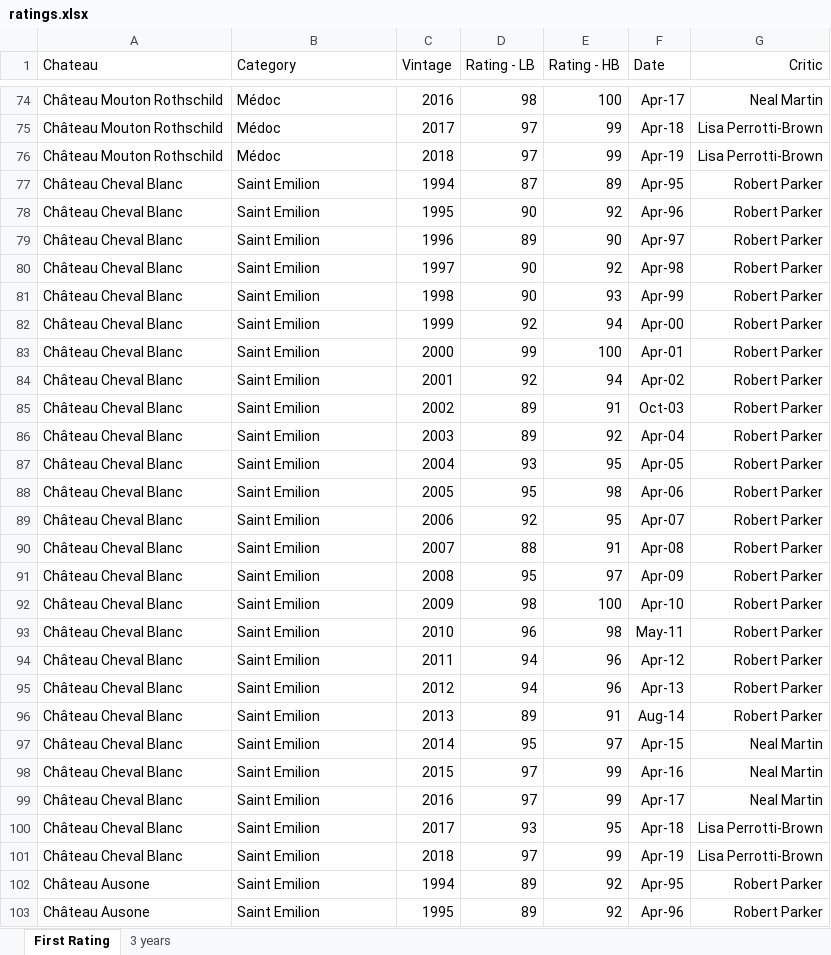
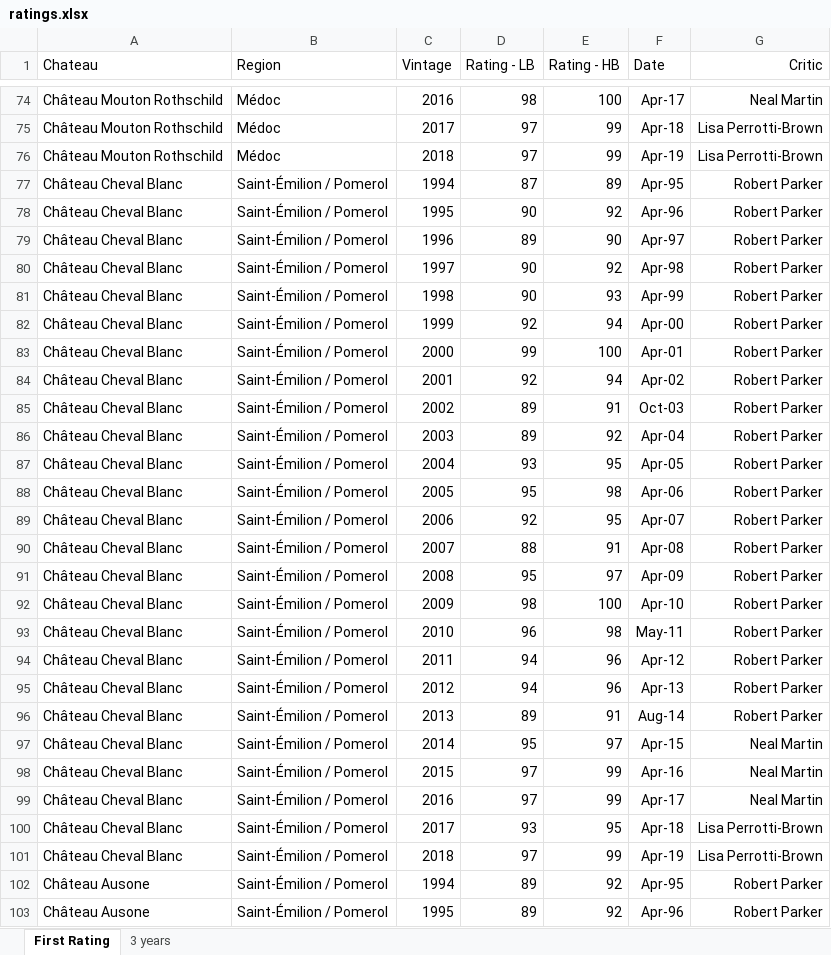
Before and after one commit to RoucherA/GrandCruClassifier, an Excel workbook: data/ratings.xlsx, sheet First Rating, drawn as a sheet; only a part is shown, gaps mark what is left out; values as stored, in another font and other column widths than the file's, no borders; the diff covers the shown part only; the diff names each change by its address in the sheet, - before the commit and + after, or states it on an @@ line.

```diff
--- a/data/ratings.xlsx (sheet First Rating)
+++ b/data/ratings.xlsx (sheet First Rating)
-B1: Category
+B1: Region
-B77:B103 (Region): Saint Emilion
+B77:B103 (Region): Saint-Émilion / Pomerol
```
Also changed, not shown: 25 added rows and 123 edited cells elsewhere in this sheet, 4 other files.
